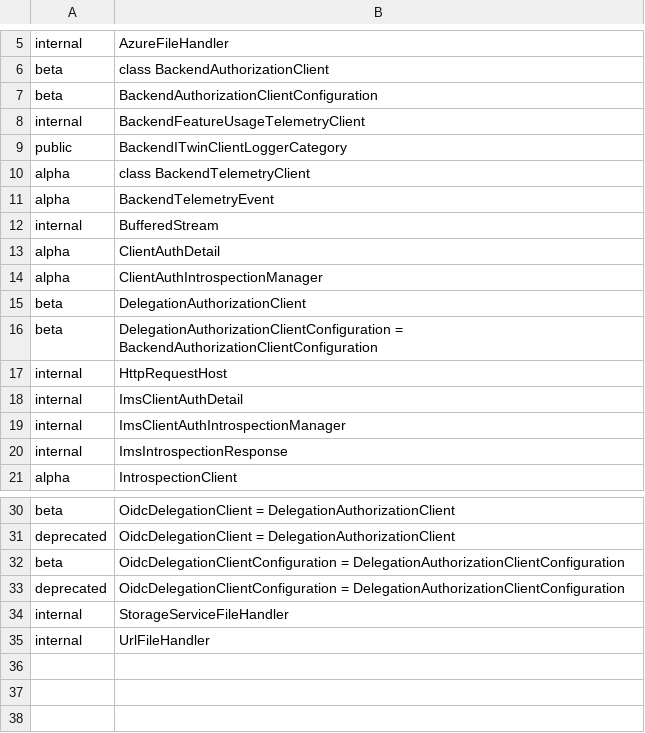
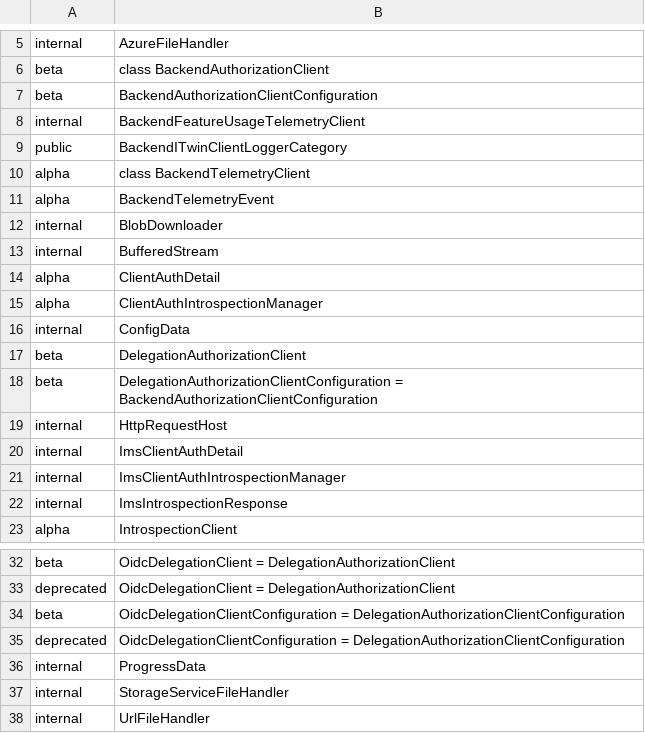
Before and after one commit to iTwin/itwinjs-core, a CSV file: common/api/summary/backend-itwin-client.exports.csv, drawn as a sheet; only a part is shown, gaps mark what is left out.

```diff
--- a/common/api/summary/backend-itwin-client.exports.csv
+++ b/common/api/summary/backend-itwin-client.exports.csv
@@ -11,2 +11,3 @@ alpha;class BackendTelemetryClient
 alpha;BackendTelemetryEvent
+internal;BlobDownloader
 internal;BufferedStream
@@ -14,2 +15,3 @@ alpha;ClientAuthDetail
 alpha;ClientAuthIntrospectionManager
+internal;ConfigData
 beta;DelegationAuthorizationClient
@@ -33,2 +35,3 @@ beta;OidcDelegationClientConfiguration = DelegationAuthorizationClientConfigurat
 deprecated;OidcDelegationClientConfiguration = DelegationAuthorizationClientConfiguration
+internal;ProgressData
 internal;StorageServiceFileHandler
```
Also changed, not shown: 2 other files.
